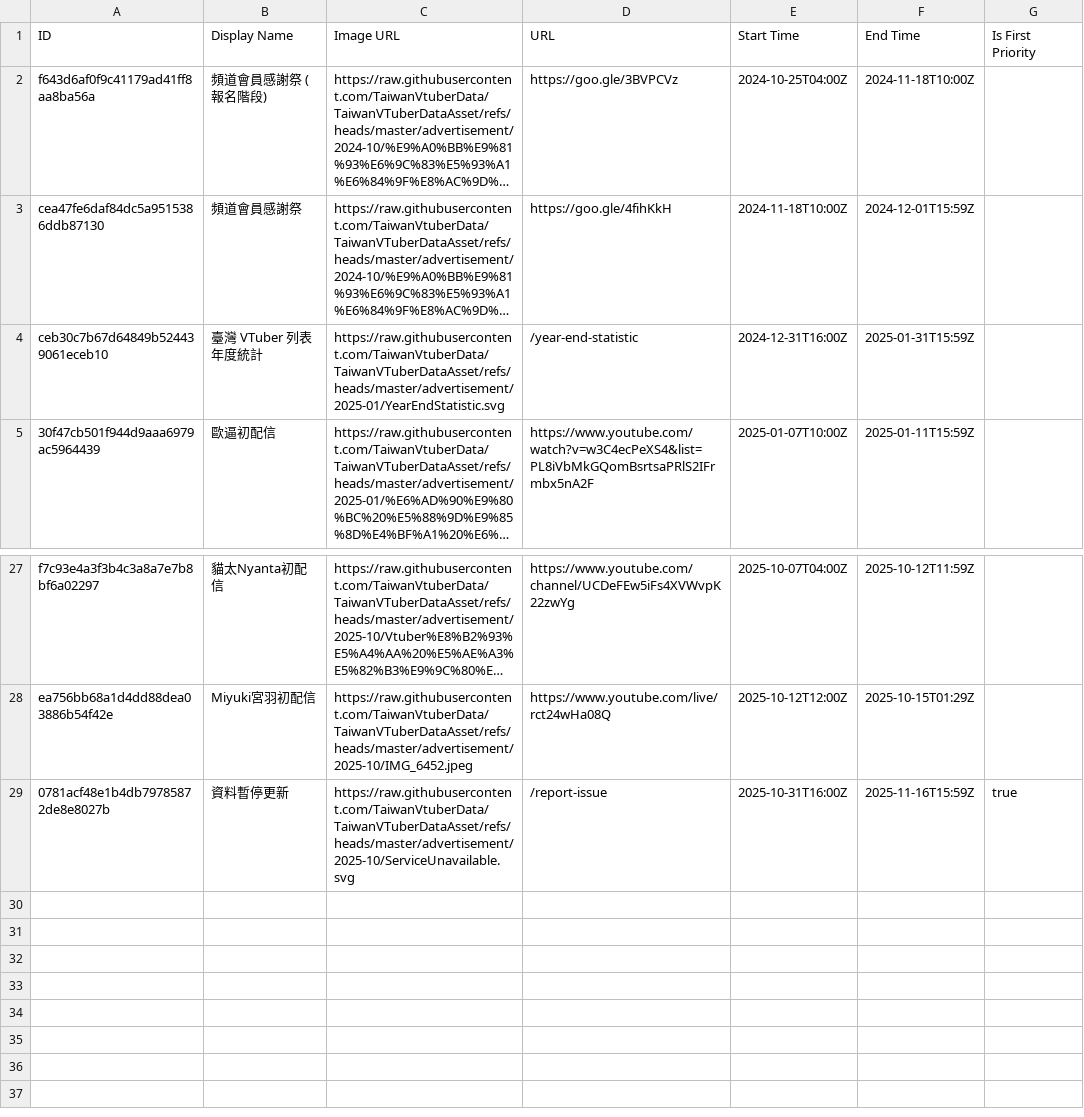
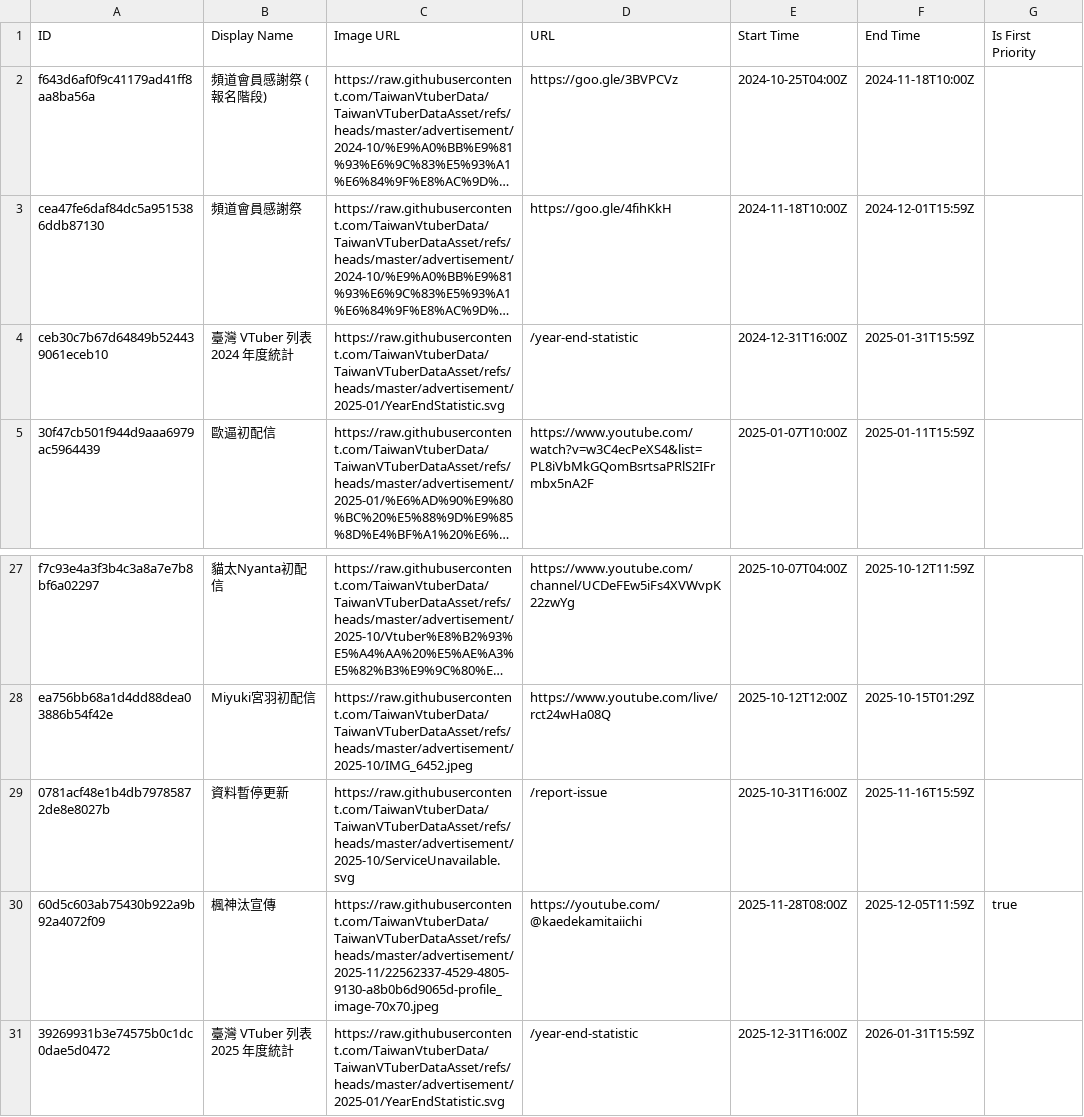
Before and after one commit to TaiwanVtuberData/TaiwanVTuberDataAsset, a CSV file: advertisement/schedule.csv, drawn as a sheet; only a part is shown, gaps mark what is left out; long unchanged cells end in …; the diff names each change by its address in the sheet, - before the commit and + after, or states it on an @@ line.

Commit message:
feat: update schedule for "楓神汰宣傳"

```diff
--- a/advertisement/schedule.csv
+++ b/advertisement/schedule.csv
-B4 (Display Name): 臺灣 VTuber 列表年度統計
+B4 (Display Name): 臺灣 VTuber 列表 2024 年度統計
-G29 (Is First Priority): true
+G29 (Is First Priority): (empty)
+row 30: 60d5c603ab75430b922a9b92a4072f09 | 楓神汰宣傳 | https://raw.githubusercontent.com/TaiwanVtuberData/TaiwanVTuberDataAsset/refs/heads/master/advertisement/2025-11/22562337-4529-4805-9130-a8b0b6d9065d-profile_image-70x70.jpeg | https://youtube.com/@kaedekamitaiichi | 2025-11-28T08:00Z | 2025-12-05T11:59Z | true
+row 31: 39269931b3e74575b0c1dc0dae5d0472 | 臺灣 VTuber 列表 2025 年度統計 | https://raw.githubusercontent.com/TaiwanVtuberData/TaiwanVTuberDataAsset/refs/heads/master/advertisement/2025-01/YearEndStatistic.svg | /year-end-statistic | 2025-12-31T16:00Z | 2026-01-31T15:59Z
```
